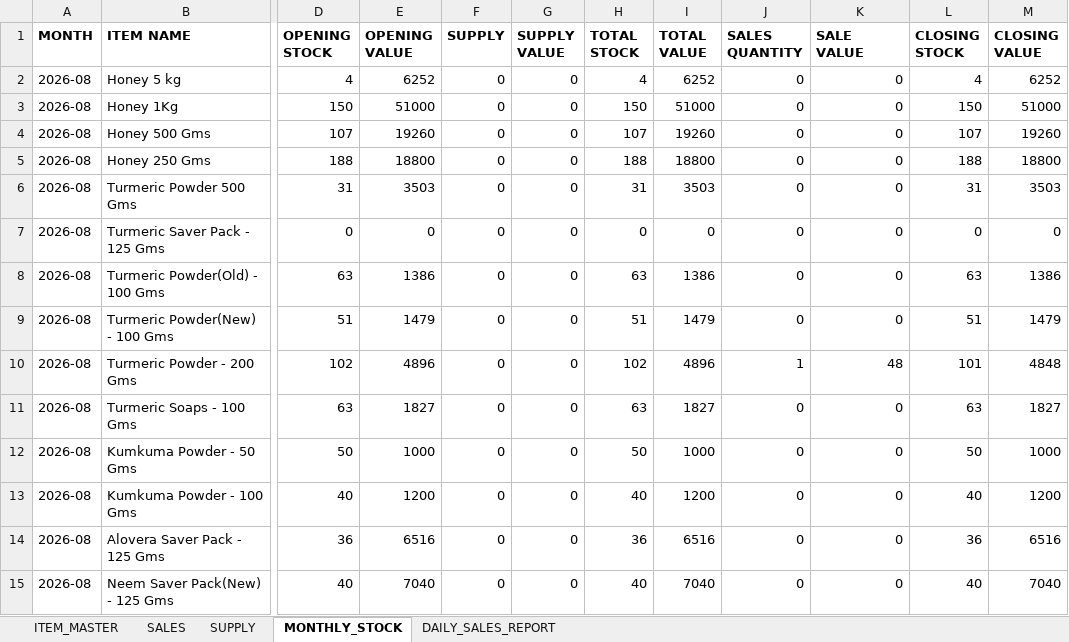
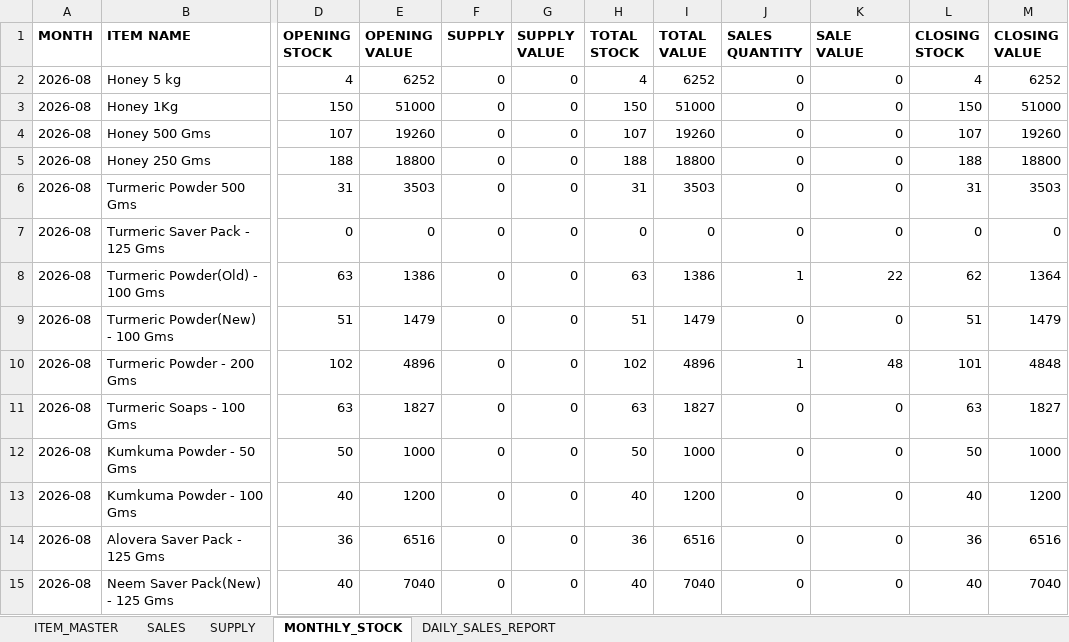
Before and after one commit to suryasai693-lang/daily_sales, an Excel workbook: data/sales.xlsx, sheet MONTHLY_STOCK, drawn as a sheet; only a part is shown, gaps mark what is left out; values as stored, in another font and other column widths than the file's, no borders; the diff names each change by its address in the sheet, - before the commit and + after, or states it on an @@ line.

Commit message:
Update sales.xlsx from DailyStock

```diff
--- a/data/sales.xlsx (sheet MONTHLY_STOCK)
+++ b/data/sales.xlsx (sheet MONTHLY_STOCK)
-J8 (SALES QUANTITY): 0
+J8 (SALES QUANTITY): 1
-K8 (SALE VALUE): 0
+K8 (SALE VALUE): 22
-L8 (CLOSING STOCK): 63
+L8 (CLOSING STOCK): 62
-M8 (CLOSING VALUE): 1386
+M8 (CLOSING VALUE): 1364
```
Also changed, not shown: sheet DAILY_SALES_REPORT, sheet SALES.
